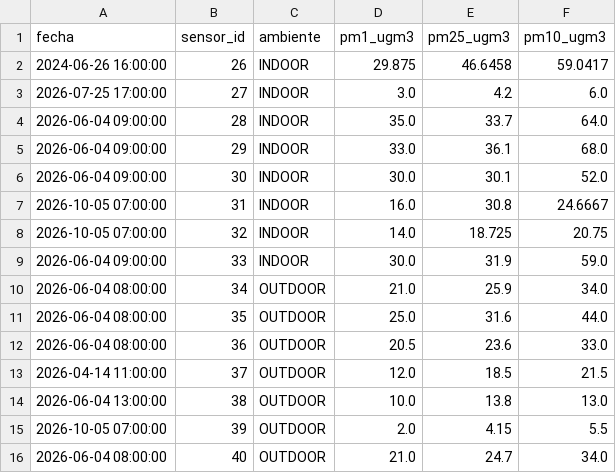
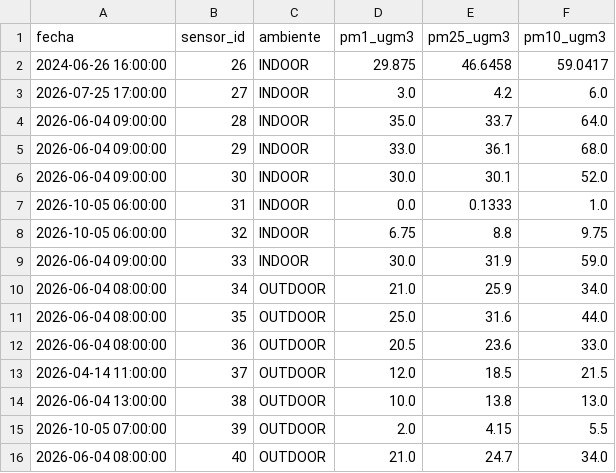
Before and after one commit to cmasudd/aireAysen, a CSV file: data/latest.csv, drawn as a sheet.

```diff
--- a/data/latest.csv
+++ b/data/latest.csv
@@ -6,4 +6,4 @@ fecha,sensor_id,ambiente,pm1_ugm3,pm25_ugm3,pm10_ugm3
 2026-06-04 09:00:00,30,INDOOR,30.0,30.1,52.0
-2026-10-05 07:00:00,31,INDOOR,16.0,30.8,24.6667
-2026-10-05 07:00:00,32,INDOOR,14.0,18.725,20.75
+2026-10-05 06:00:00,31,INDOOR,0.0,0.1333,1.0
+2026-10-05 06:00:00,32,INDOOR,6.75,8.8,9.75
 2026-06-04 09:00:00,33,INDOOR,30.0,31.9,59.0
```
Also changed, not shown: data/sensor-31/2026-10.csv, data/sensor-32/2026-10.csv, 1 other file.
